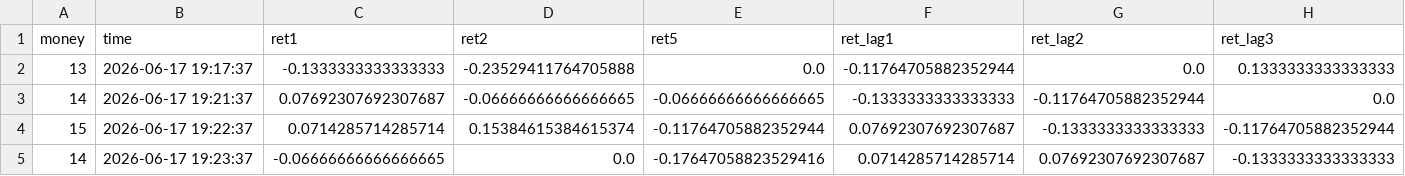
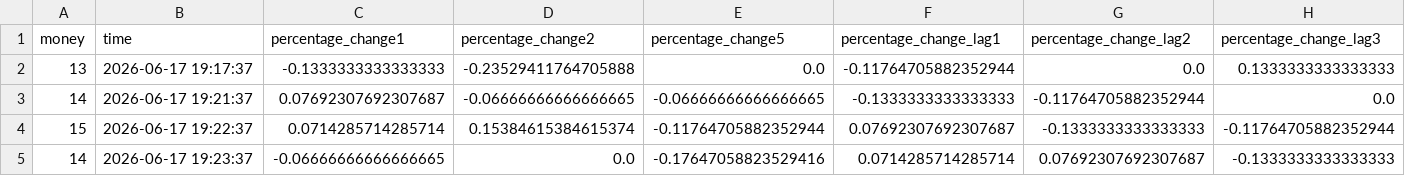
Before and after one commit to Aeron425/business_tycoon_prediction, a CSV file: resources/data/model_data_shift_5.csv, drawn as a sheet; only a part is shown; the diff covers the shown part only; the diff names each change by its address in the sheet, - before the commit and + after, or states it on an @@ line.

```diff
--- a/resources/data/model_data_shift_5.csv
+++ b/resources/data/model_data_shift_5.csv
-C1: ret1
+C1: percentage_change1
-D1: ret2
+D1: percentage_change2
-E1: ret5
+E1: percentage_change5
-F1: ret_lag1
+F1: percentage_change_lag1
-G1: ret_lag2
+G1: percentage_change_lag2
-H1: ret_lag3
+H1: percentage_change_lag3
```
Also changed, not shown: 2 edited cells elsewhere in this file, 24 other files.
